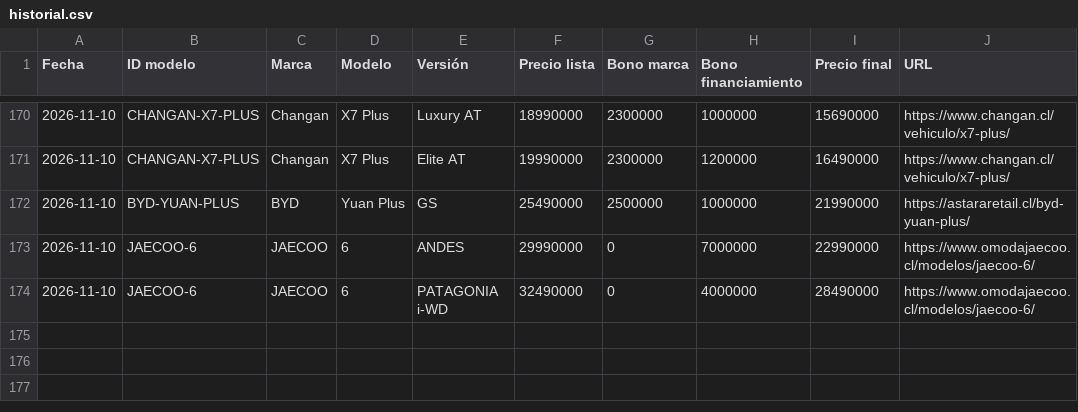
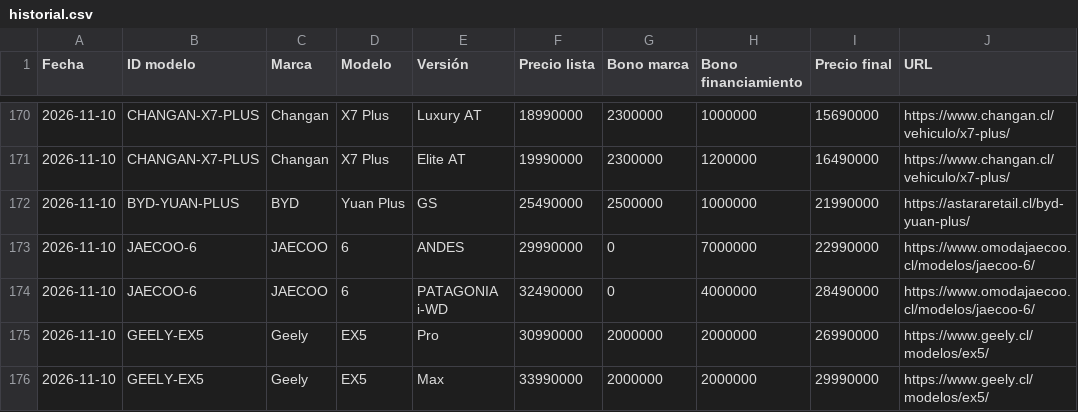
Before and after one commit to lucaskmcrf-source/precios-competencia, a CSV file: historial.csv, drawn as a sheet; only a part is shown, gaps mark what is left out; the diff names each change by its address in the sheet, - before the commit and + after, or states it on an @@ line.

```diff
--- a/historial.csv
+++ b/historial.csv
+row 175: 2026-11-10 | GEELY-EX5 | Geely | EX5 | Pro | 30990000 | 2000000 | 2000000 | 26990000 | https://www.geely.cl/modelos/ex5/
+row 176: 2026-11-10 | GEELY-EX5 | Geely | EX5 | Max | 33990000 | 2000000 | 2000000 | 29990000 | https://www.geely.cl/modelos/ex5/
```
